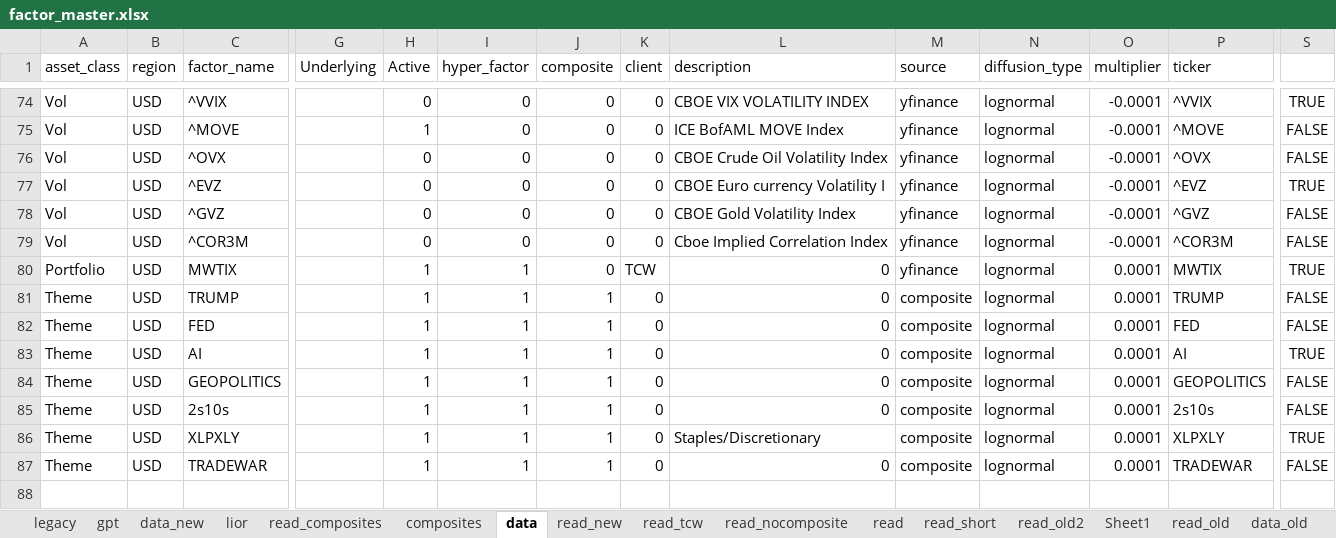
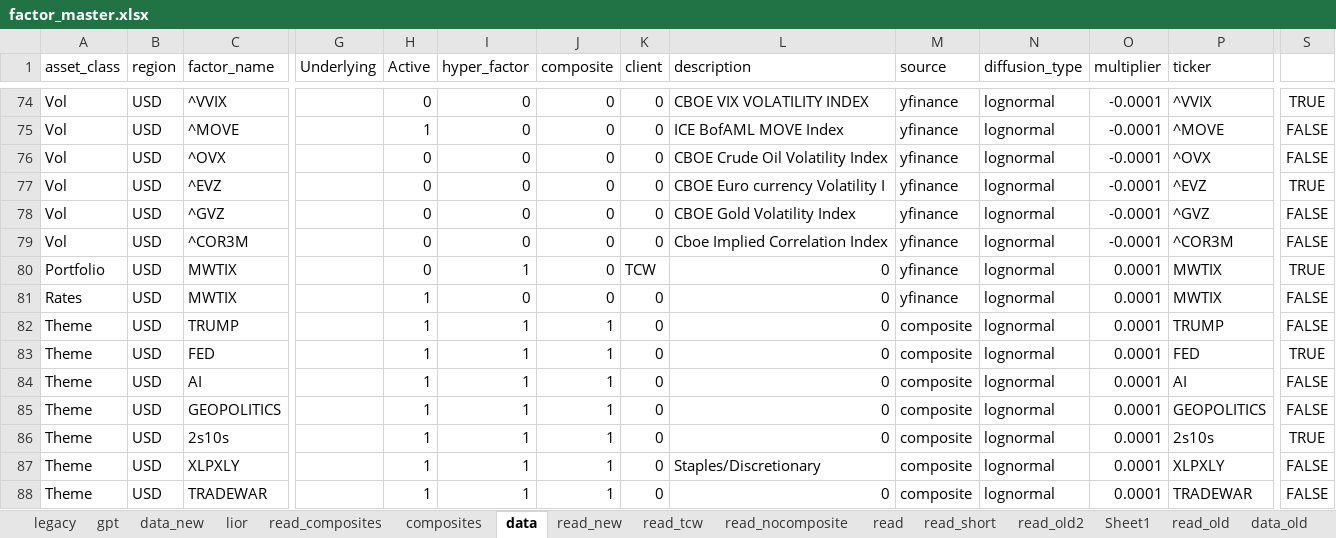
Before and after one commit to bkraines/risk, an Excel workbook: factor_master.xlsx, sheet data, drawn as a sheet; only a part is shown, gaps mark what is left out; values as stored, in another font and other column widths than the file's, no borders; conditional formats and table styles not drawn; addresses are those after the commit; rows hold the shown columns only; the diff names each change by its address in the sheet, - before the commit and + after, or states it on an @@ line.

```diff
--- a/factor_master.xlsx (sheet data)
+++ b/factor_master.xlsx (sheet data)
-H80 (Active): 1
+H80 (Active): 0
+row 81: Rates | USD | MWTIX |  | 1 | 0 | 0 | 0 | 0 | yfinance | lognormal | 0.0001 | MWTIX | FALSE
-S83: FALSE
+S83: TRUE
-S84: TRUE
+S84: FALSE
-S86: FALSE
+S86: TRUE
-S87: TRUE
+S87: FALSE
```
Also changed, not shown: sheet read, 3 other files.
